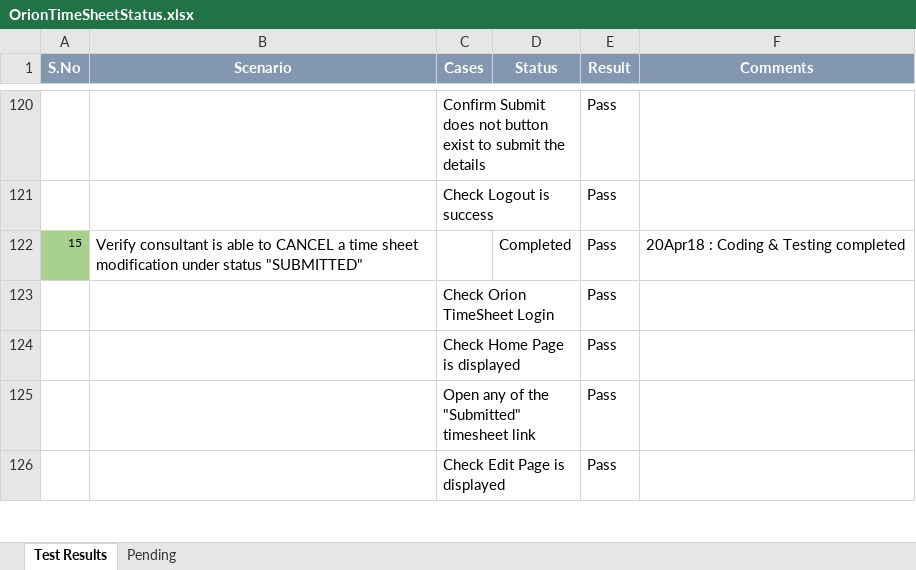
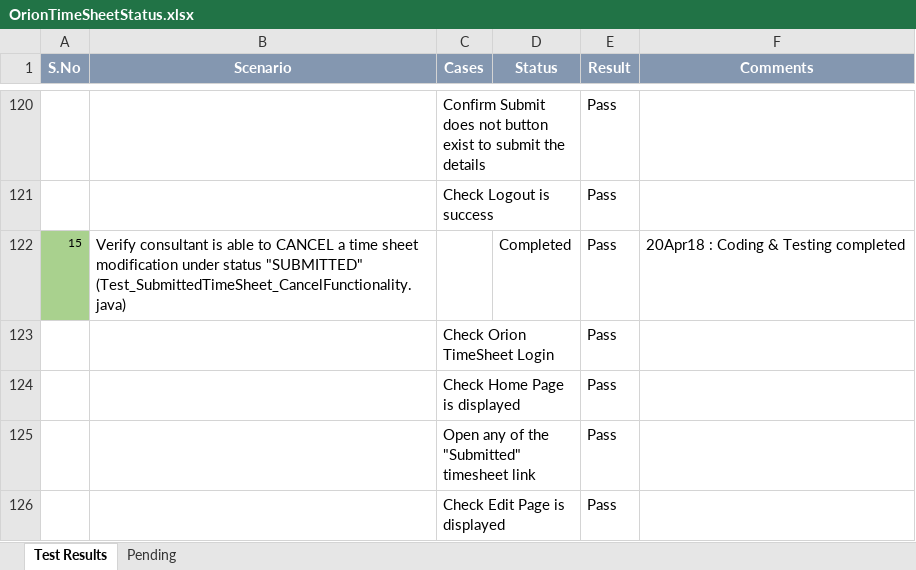
Before and after one commit to John-A-S/OrionTimeSheetAutomation, an Excel workbook: OrionTimeSheetStatus.xlsx, sheet Test Results, drawn as a sheet; only a part is shown, gaps mark what is left out; values as stored, in another font and other column widths than the file's, no borders; the diff covers the shown part only; the diff names each change by its address in the sheet, - before the commit and + after, or states it on an @@ line.

```diff
--- a/OrionTimeSheetStatus.xlsx (sheet Test Results)
+++ b/OrionTimeSheetStatus.xlsx (sheet Test Results)
-B122 (Scenario): …status "SUBMITTED"
+B122 (Scenario): …status "SUBMITTED" (Test_SubmittedTimeSheet_CancelFunctionality.java)
```
Also changed, not shown: 24 added rows elsewhere in this sheet, sheet Pending, 59 other files.
